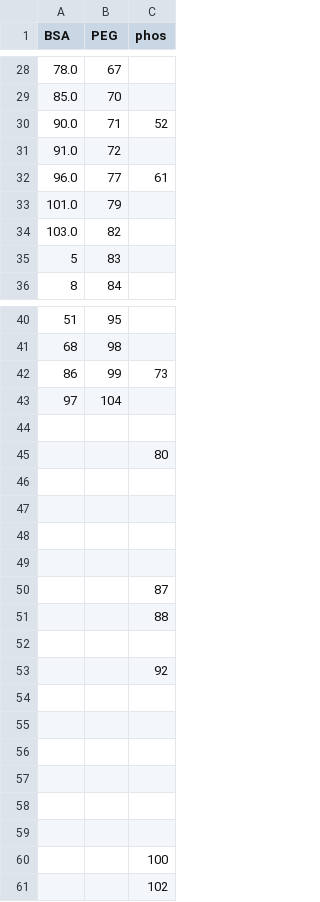
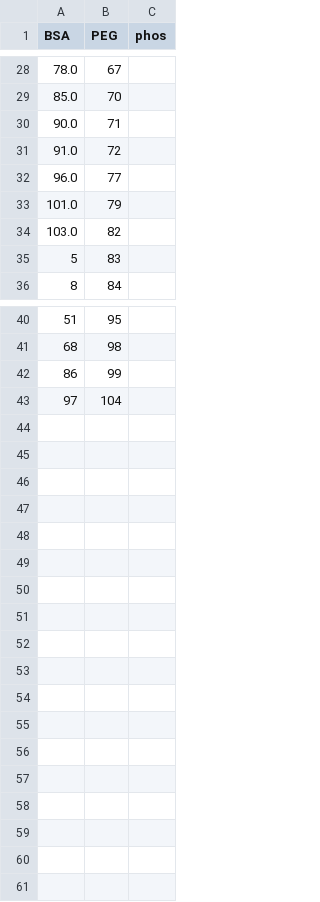
Before and after one commit to mklavin/thesis-mkl2, a CSV file: data/separate_by_sol_580.csv, drawn as a sheet; only a part is shown, gaps mark what is left out; the diff covers the shown part only.

```diff
--- a/data/separate_by_sol_580.csv
+++ b/data/separate_by_sol_580.csv
@@ -29,5 +29,5 @@ BSA,PEG,phos
 85.0,70,
-90.0,71,52
+90.0,71,
 91.0,72,
-96.0,77,61
+96.0,77,
 101.0,79,
@@ -41,21 +41,3 @@ BSA,PEG,phos
 68,98,
-86,99,73
+86,99,
 97,104,
-,,
-,,80
-,,
-,,
-,,
-,,
-,,87
-,,88
-,,
-,,92
-,,
-,,
-,,
-,,
-,,
-,,
-,,100
-,,102
```
Also changed, not shown: 23 edited cells elsewhere in this file, 9 other files.
